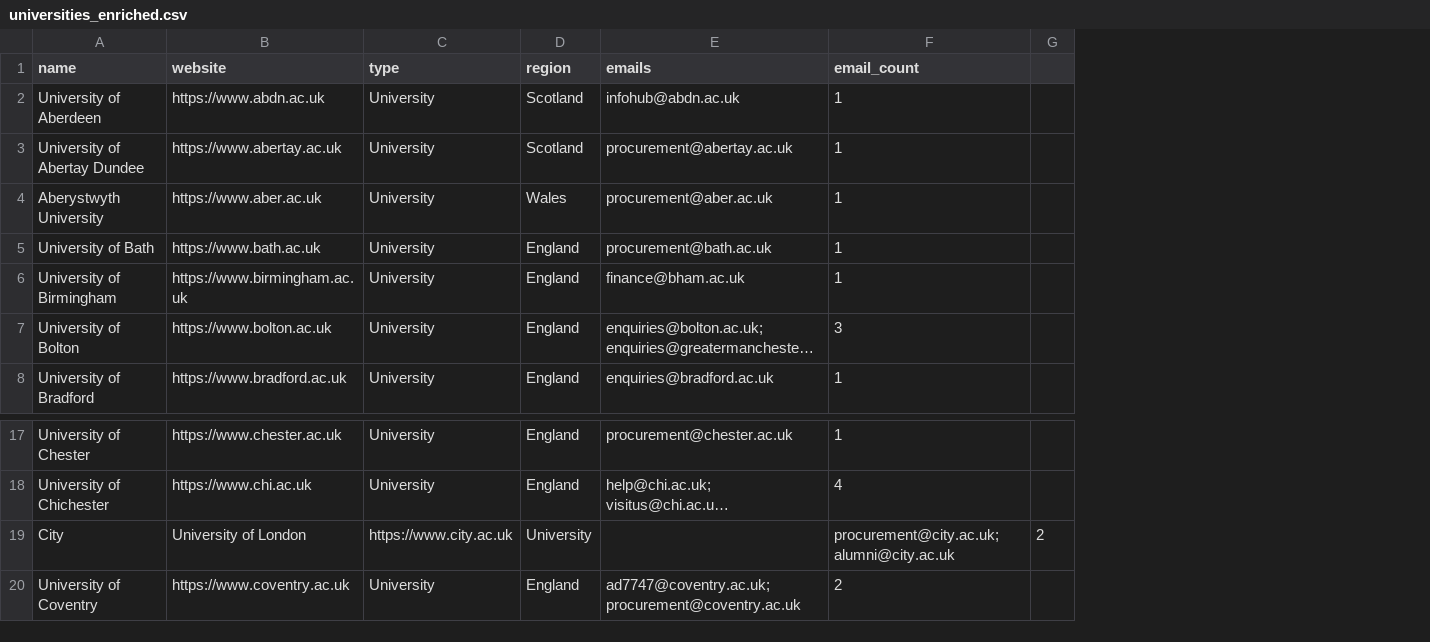
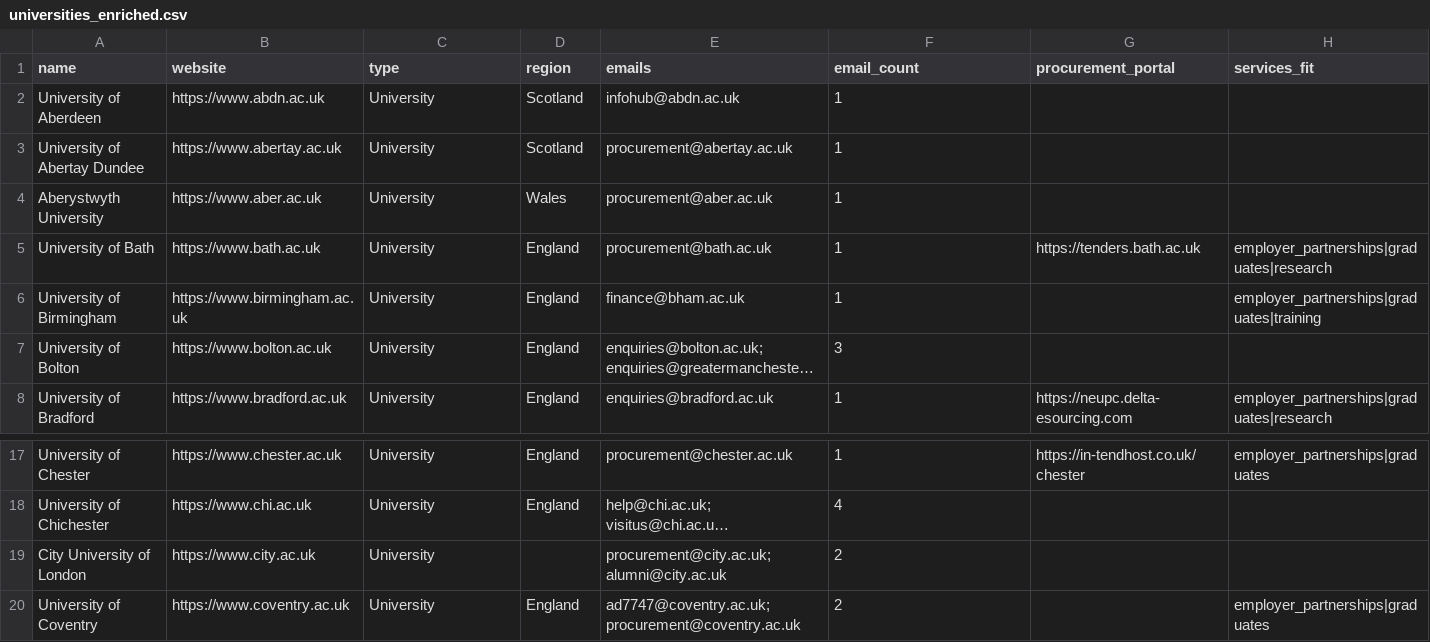
Before and after one commit to simonbullows/kosmos, a CSV file: data/universities_enriched.csv, drawn as a sheet; only a part is shown, gaps mark what is left out; long unchanged cells end in …; removed rows and columns are numbered as before the commit, all else as after; the diff names each change by its address in the sheet, - before the commit and + after, or states it on an @@ line.

Commit message:
Universities enrichment cycle 16: Added procurement portals and services_fit data
- Added procurement_portal column with Delta eSourcing and In-Tend URLs
- Added services_fit column with employer_partnerships, graduates, research tags
- Coverage: 92 universities, 27 with procurement portals (29%), 35 with services_fit (38%)

```diff
--- a/data/universities_enriched.csv
+++ b/data/universities_enriched.csv
-column G, empty
+column G (procurement_portal), rows 5-8: https://tenders.bath.ac.uk |  |  | https://neupc.delta-esourcing.com; row 17: https://in-tendhost.co.uk/chester
+column H (services_fit), rows 5-8: employer_partnerships|graduates|research | employer_partnerships|graduates|training |  | employer_partnerships|graduates|research; row 17: employer_partnerships|graduates; row 20: employer_partnerships|graduates
-row 19: City | University of London | https://www.city.ac.uk | University |  | procurement@city.ac.uk; alumni@city.ac.uk | 2
+row 19: City University of London | https://www.city.ac.uk | University |  | procurement@city.ac.uk; alumni@city.ac.uk | 2
```
